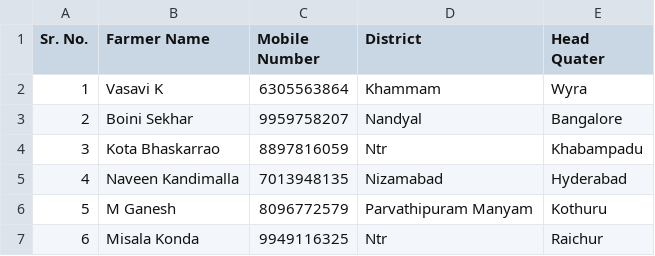
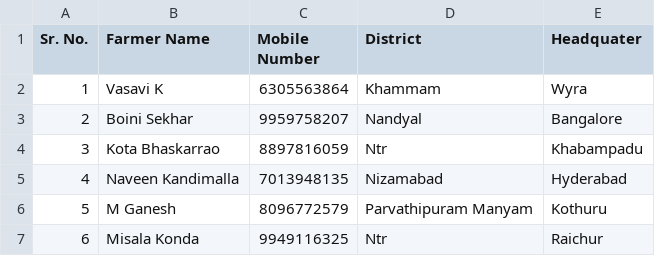
Before and after one commit to dsankush/coro-ap-tg-lucky-draw, a CSV file: AP & TG/w1d.csv, drawn as a sheet.

Commit message:
Update w1d.csv

```diff
--- a/AP & TG/w1d.csv
+++ b/AP & TG/w1d.csv
@@ -1,2 +1,2 @@
-Sr. No.,Farmer Name,Mobile Number,District,Head Quater
+Sr. No.,Farmer Name,Mobile Number,District,Headquater
 1,Vasavi K,6305563864,Khammam,Wyra
```
